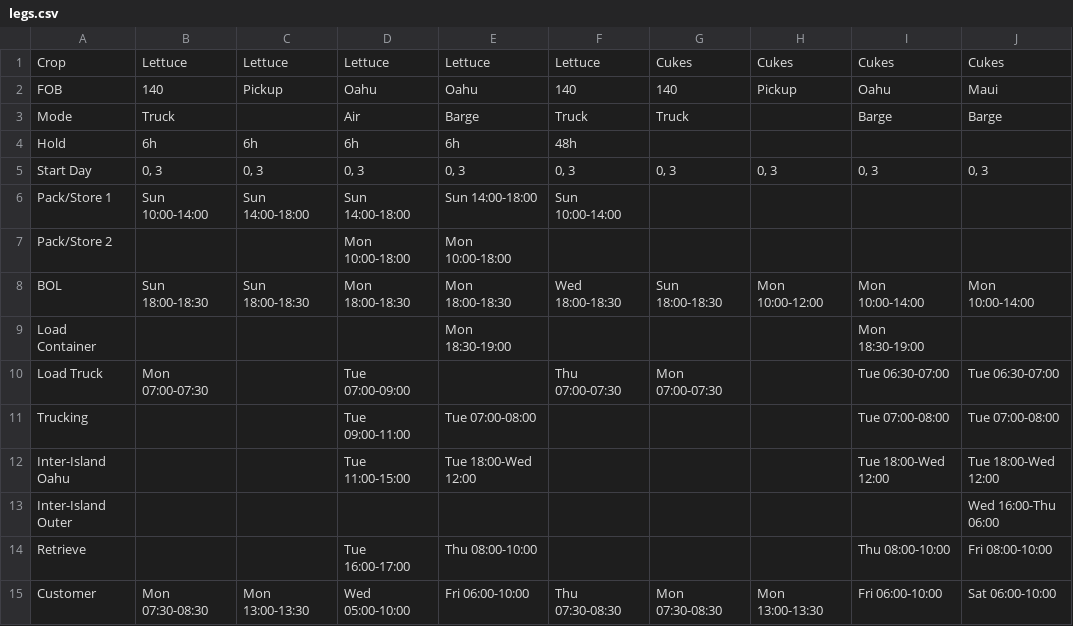
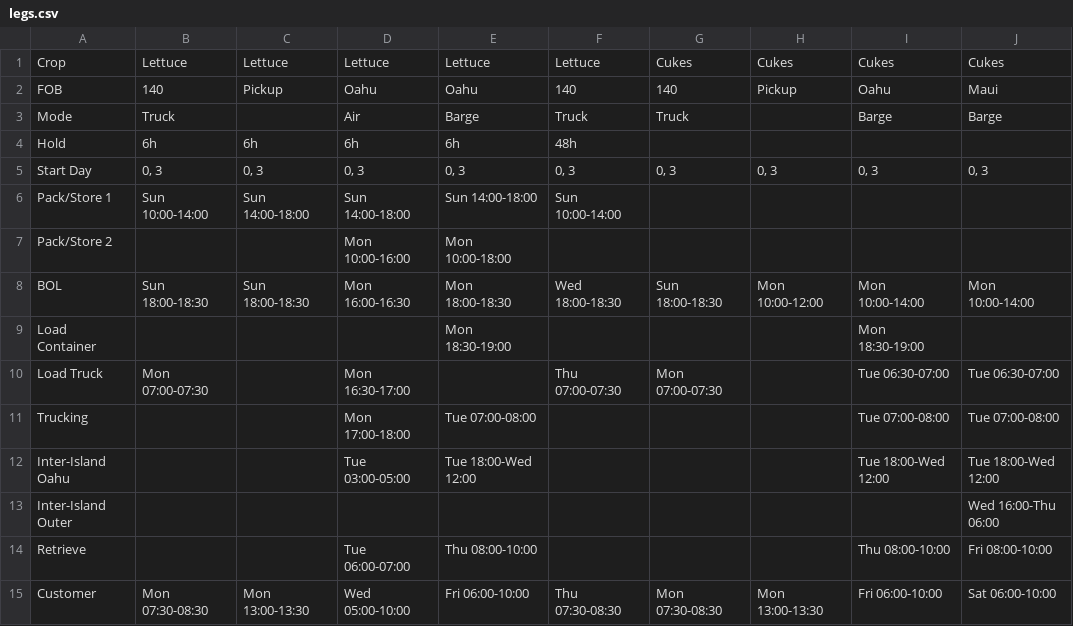
Before and after one commit to lfeder/farm-logistics-map, a CSV file: legs.csv, drawn as a sheet; only a part is shown; the diff names each change by its address in the sheet, - before the commit and + after, or states it on an @@ line.

```diff
--- a/legs.csv
+++ b/legs.csv
-D7: Mon 10:00-18:00
+D7: Mon 10:00-16:00
-D8: Mon 18:00-18:30
+D8: Mon 16:00-16:30
-D10: Tue 07:00-09:00
+D10: Mon 16:30-17:00
-D11: Tue 09:00-11:00
+D11: Mon 17:00-18:00
-D12: Tue 11:00-15:00
+D12: Tue 03:00-05:00
-D14: Tue 16:00-17:00
+D14: Tue 06:00-07:00
```
Also changed, not shown: 2 other files.
